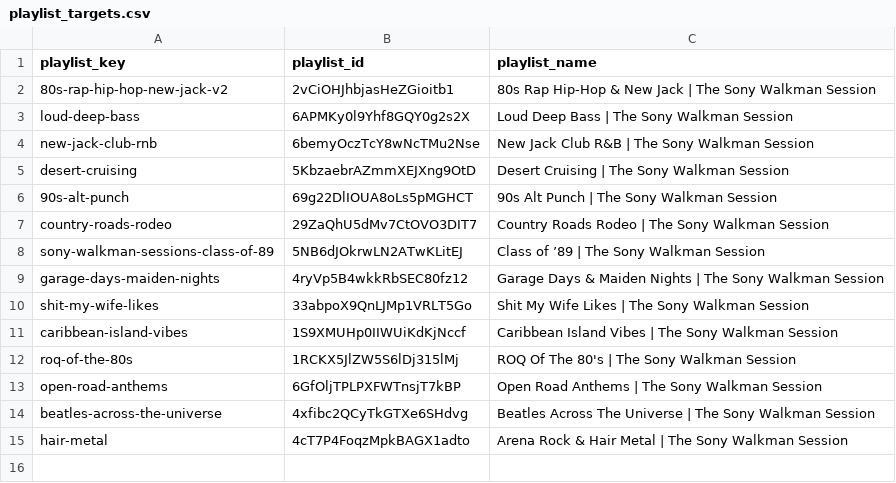
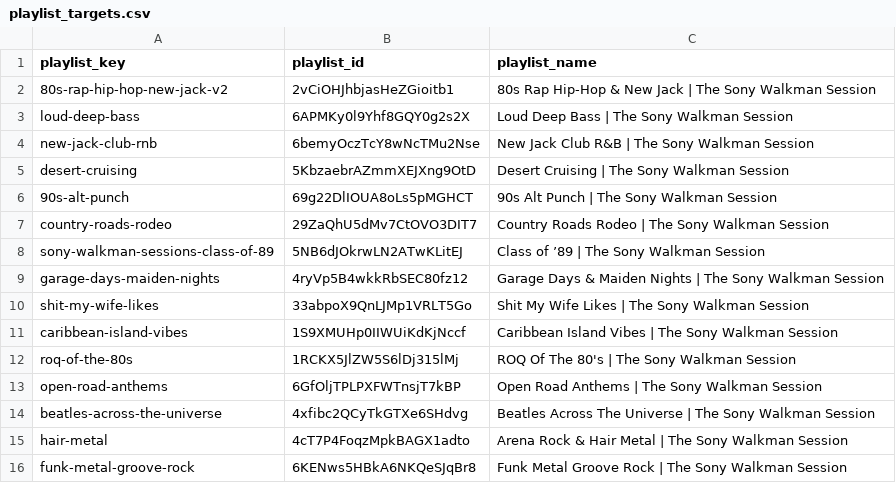
Before and after one commit to ebarber972/spotify-playlist-builder, a CSV file: config/playlist_targets.csv, drawn as a sheet; the diff names each change by its address in the sheet, - before the commit and + after, or states it on an @@ line.

Commit message:
Map Funk Metal Groove Rock playlist target

```diff
--- a/config/playlist_targets.csv
+++ b/config/playlist_targets.csv
+row 16: funk-metal-groove-rock | 6KENws5HBkA6NKQeSJqBr8 | Funk Metal Groove Rock | The Sony Walkman Session
```
